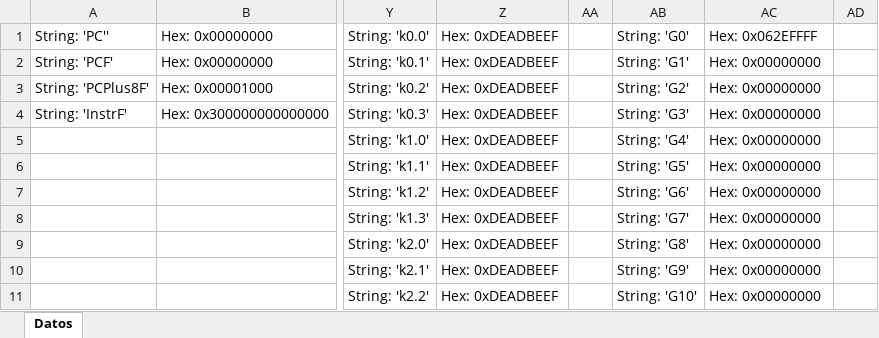
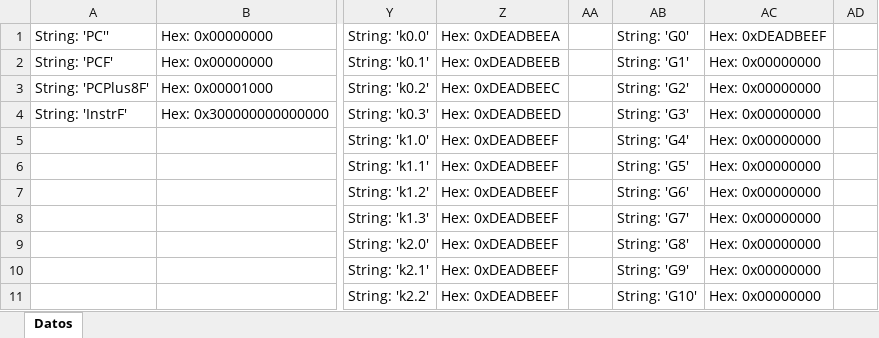
Before and after one commit to Adriel23456/achaves_computer_architecture_1_2025, an Excel workbook: ProyGrupal1/assets/table_data.xlsx, sheet Datos, drawn as a sheet; only a part is shown, gaps mark what is left out; values as stored, in another font and other column widths than the file's, no borders; the diff names each change by its address in the sheet, - before the commit and + after, or states it on an @@ line.

Commit message:
Refactor project structure: remove twos_complement.py, update config.json window position, and modify dynamic memory files; enhance main.py with CPUInfoExcel read/write operations.

```diff
--- a/ProyGrupal1/assets/table_data.xlsx (sheet Datos)
+++ b/ProyGrupal1/assets/table_data.xlsx (sheet Datos)
-Z1: Hex: 0xDEADBEEF
+Z1: Hex: 0xDEADBEEA
-AC1: Hex: 0x062EFFFF
+AC1: Hex: 0xDEADBEEF
-Z2: Hex: 0xDEADBEEF
+Z2: Hex: 0xDEADBEEB
-Z3: Hex: 0xDEADBEEF
+Z3: Hex: 0xDEADBEEC
-Z4: Hex: 0xDEADBEEF
+Z4: Hex: 0xDEADBEED
```
Also changed, not shown: 6 other files.
